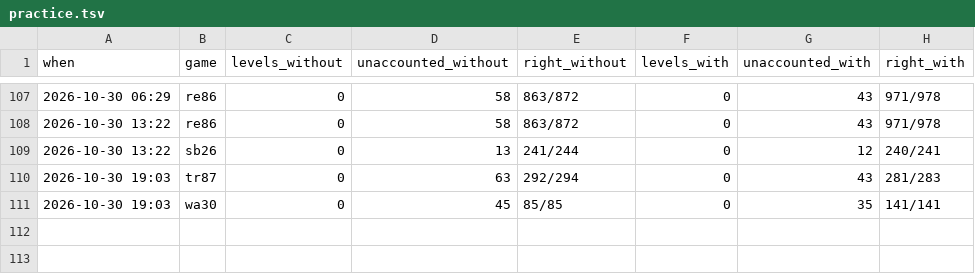
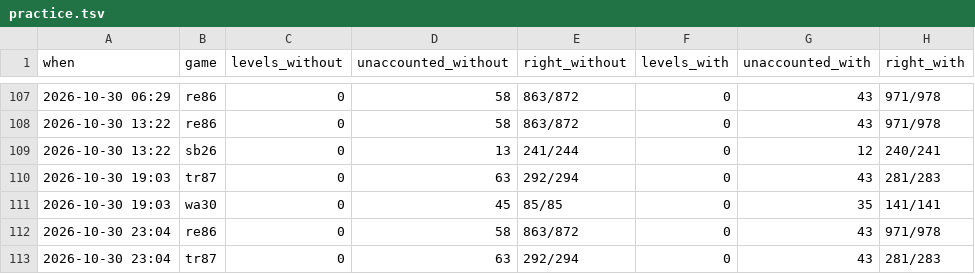
Before and after one commit to pra-ji-moh/ciall, a TSV file: child/practice.tsv, drawn as a sheet; only a part is shown, gaps mark what is left out.

Commit message:
child: 2026-10-30 23:01  this stretch 1 of 29 levels; best ever 25; 3 min; game:now/best ar25:0/2 cd82:0/2 dc22:0/1 bp35:0/1 cn

```diff
--- a/child/practice.tsv
+++ b/child/practice.tsv
@@ -111 +111,3 @@ when	game	levels_without	unaccounted_without	right_without	levels_with	unaccount
 2026-10-30 19:03	wa30	0	45	85/85	0	35	141/141
+2026-10-30 23:04	re86	0	58	863/872	0	43	971/978
+2026-10-30 23:04	tr87	0	63	292/294	0	43	281/283
```
Also changed, not shown: child/goal_kinds.tsv, child/library/claims.tsv, 15 other files.
